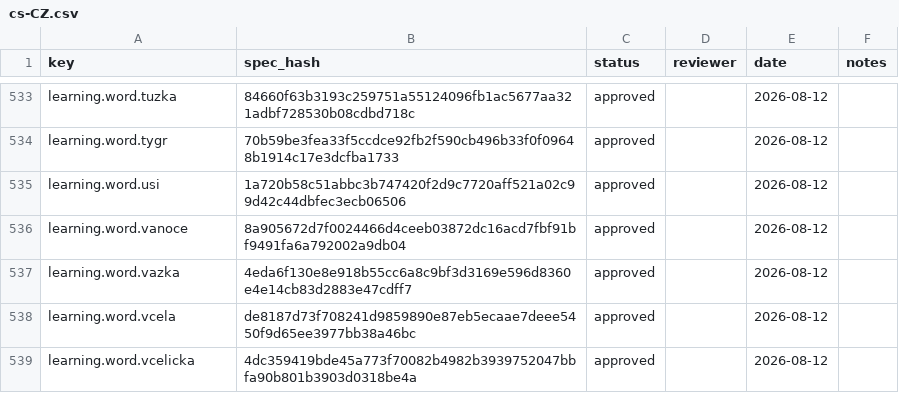
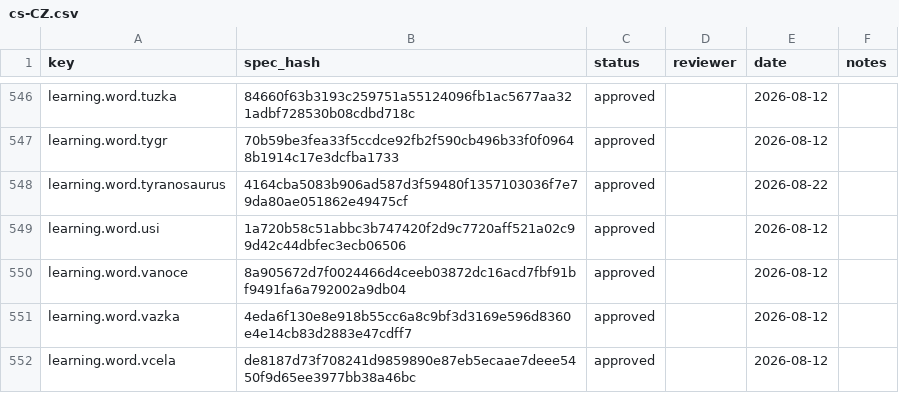
Before and after one commit to hausie007/LearingTVMaze, a CSV file: data/speech/reviews/cs-CZ.csv, drawn as a sheet; only a part is shown, gaps mark what is left out; the shorter side is filled out with more unchanged rows; the diff covers the shown part only; the diff names each change by its address in the sheet, - before the commit and + after, or states it on an @@ line.

```diff
--- a/data/speech/reviews/cs-CZ.csv
+++ b/data/speech/reviews/cs-CZ.csv
+row 548: learning.word.tyranosaurus | 4164cba5083b906ad587d3f59480f1357103036f7e79da80ae051862e49475cf | approved |  | 2026-08-22
```
Also changed, not shown: 13 added rows elsewhere in this file, data/speech/reviews/pl-PL.csv, data/speech/reviews/sk-SK.csv, 15 other files.
